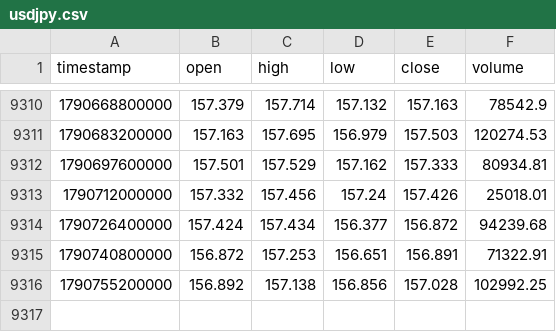
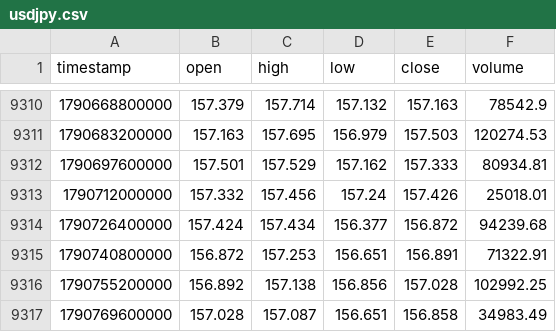
Before and after one commit to rikuudon24-beep/chair-scale, a CSV file: data/market/h4/usdjpy.csv, drawn as a sheet; only a part is shown, gaps mark what is left out; the diff names each change by its address in the sheet, - before the commit and + after, or states it on an @@ line.

```diff
--- a/data/market/h4/usdjpy.csv
+++ b/data/market/h4/usdjpy.csv
+row 9317: 1790769600000 | 157.028 | 157.087 | 156.651 | 156.858 | 34983.49
```
Also changed, not shown: data/market/h4/audusd.csv, data/market/h4/eurusd.csv, 4 other files.
